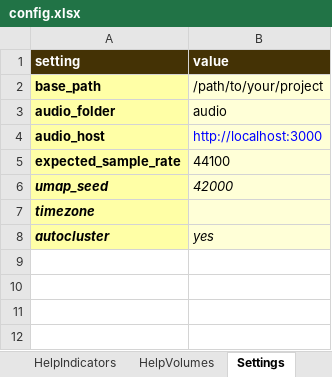
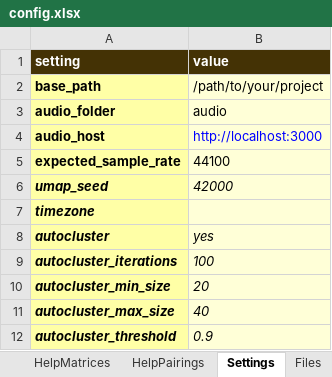
Before and after one commit to sound-scape-explorer/sound-scape-explorer, an Excel workbook: examples/common/config.xlsx, sheet Settings, drawn as a sheet; values as stored, in another font and other column widths than the file's, no borders; the diff names each change by its address in the sheet, - before the commit and + after, or states it on an @@ line.

Commit message:
feat(Processing): Add matrices and pairings to configuration file.
Rename `ClusterPairing` to `ContingencyPairing`

BREAKING CHANGE: Configuration file has changed, matrices and pairings
options have been added.

```diff
--- a/examples/common/config.xlsx (sheet Settings)
+++ b/examples/common/config.xlsx (sheet Settings)
+sheet tab: HelpMatrices
+sheet tab: HelpPairings
+row 9: autocluster_iterations | 100
+row 10: autocluster_min_size | 20
+row 11: autocluster_max_size | 40
+row 12: autocluster_threshold | 0.9
```
Also changed, not shown: sheet Help, sheet Bands, other sheet tabs, 18 other files.
